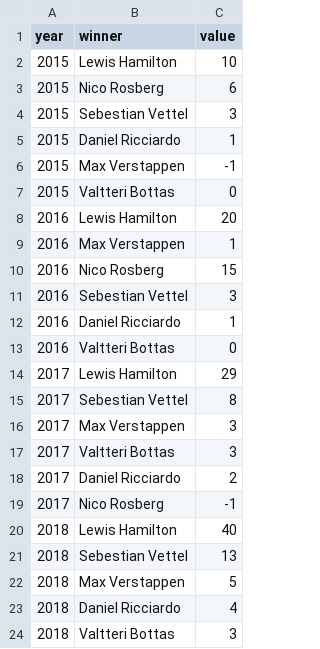
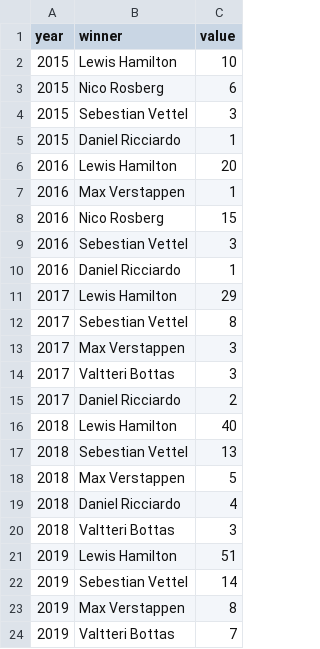
Before and after one commit to fasihatif/web_scraping, a CSV file: final_project/cumulative_results.csv, drawn as a sheet; only a part is shown; the shorter side is filled out with more unchanged rows.

```diff
--- a/final_project/cumulative_results.csv
+++ b/final_project/cumulative_results.csv
@@ -5,4 +5,2 @@ year,winner,value
 2015,Daniel Ricciardo,1
-2015,Max Verstappen,-1
-2015,Valtteri Bottas,0
 2016,Lewis Hamilton,20
@@ -12,3 +10,2 @@ year,winner,value
 2016,Daniel Ricciardo,1
-2016,Valtteri Bottas,0
 2017,Lewis Hamilton,29
@@ -18,3 +15,2 @@ year,winner,value
 2017,Daniel Ricciardo,2
-2017,Nico Rosberg,-1
 2018,Lewis Hamilton,40
```
Also changed, not shown: 1 other file.
